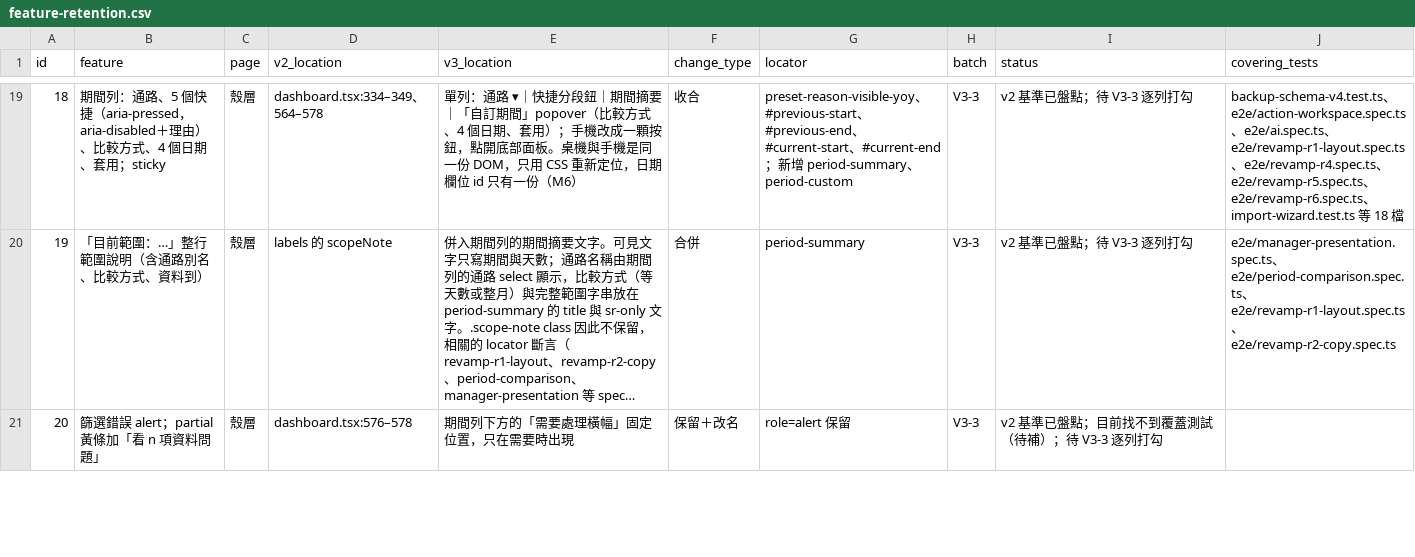
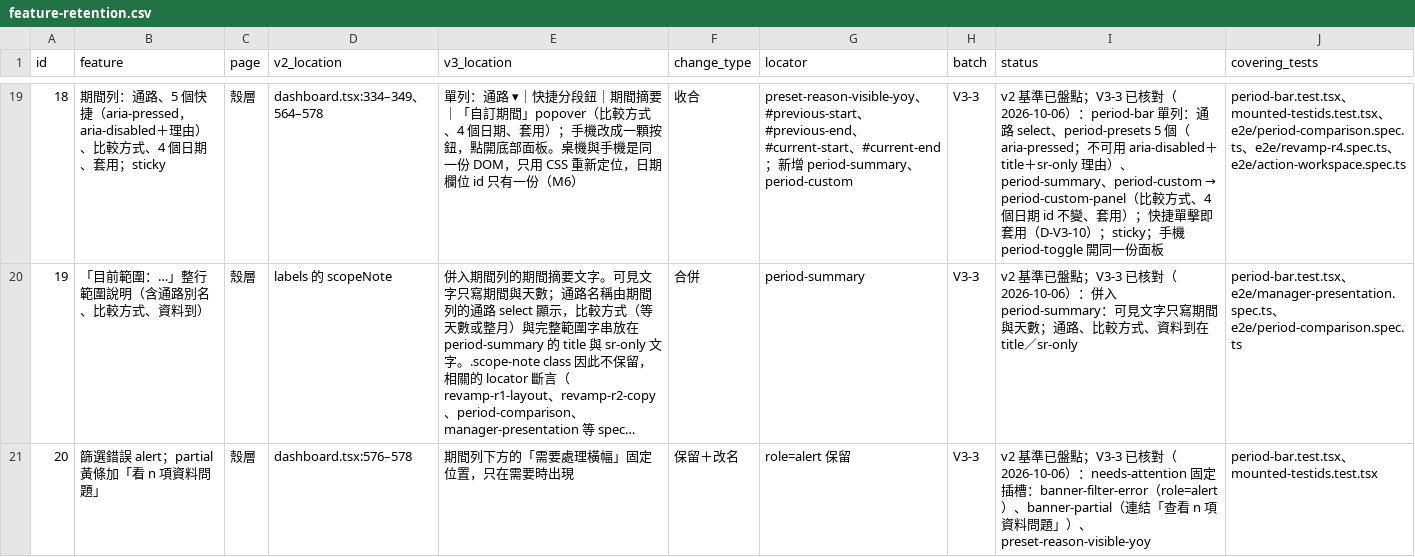
Before and after one commit to JLO916/profitlens, a CSV file: verification/revamp-v3/feature-retention.csv, drawn as a sheet; only a part is shown, gaps mark what is left out; long unchanged cells end in …; the diff covers the shown part only; the diff names each change by its address in the sheet, - before the commit and + after, or states it on an @@ line.

```diff
--- a/verification/revamp-v3/feature-retention.csv
+++ b/verification/revamp-v3/feature-retention.csv
@@ I19 (status): …已盤點；待 V3-3 逐列打勾 → …已盤點；V3-3 已核對（2026-10-06）：period-bar 單列：通路 select、period-presets 5 個（aria-pressed；不可用 aria-disabled＋title＋sr-only 理由）、period-summary、period-custom → period-custom-panel（比較方式、4 個日期 id 不變、套用）；快捷單擊即套用（D-V3-10）；sticky；手機 period-toggle 開同一份面板 @@
-J19 (covering_tests): backup-schema-v4.test.ts、e2e/action-workspace.spec.ts、e2e/ai.spec.ts、e2e/revamp-r1-layout.spec.ts、e2e/revamp-r4.spec.ts、e2e/revamp-r5.spec.ts、e2e/revamp-r6.spec.ts、import-wizard.test.ts 等 18 檔
+J19 (covering_tests): period-bar.test.tsx、mounted-testids.test.tsx、e2e/period-comparison.spec.ts、e2e/revamp-r4.spec.ts、e2e/action-workspace.spec.ts
-I20 (status): …已盤點；待 V3-3 逐列打勾
+I20 (status): …已盤點；V3-3 已核對（2026-10-06）：併入 period-summary：可見文字只寫期間與天數；通路、比較方式、資料到在 title／sr-only
-J20 (covering_tests): e2e/manager-presentation.spec.ts、e2e/period-comparison.spec.ts、e2e/revamp-r1-layout.spec.ts、e2e/revamp-r2-copy.spec.ts
+J20 (covering_tests): period-bar.test.tsx、e2e/manager-presentation.spec.ts、e2e/period-comparison.spec.ts
-I21 (status): …已盤點；目前找不到覆蓋測試（待補）；待 V3-3 逐列打勾
+I21 (status): …已盤點；V3-3 已核對（2026-10-06）：needs-attention 固定插槽：banner-filter-error（role=alert）、banner-partial（連結「查看 n 項資料問題」）、preset-reason-visible-yoy
-J21 (covering_tests): (empty)
+J21 (covering_tests): period-bar.test.tsx、mounted-testids.test.tsx
```
Also changed, not shown: 60 edited cells elsewhere in this file, 45 other files.
